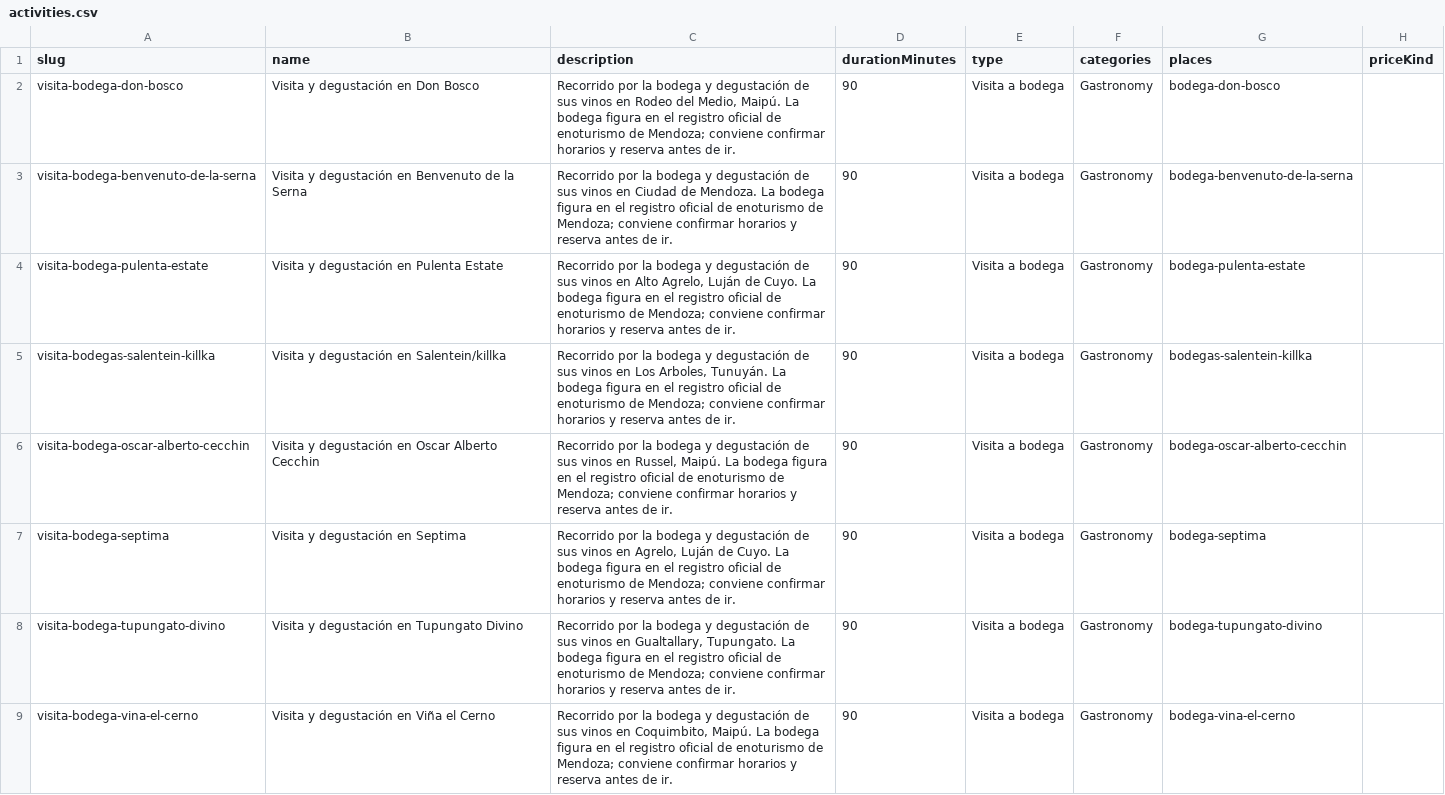
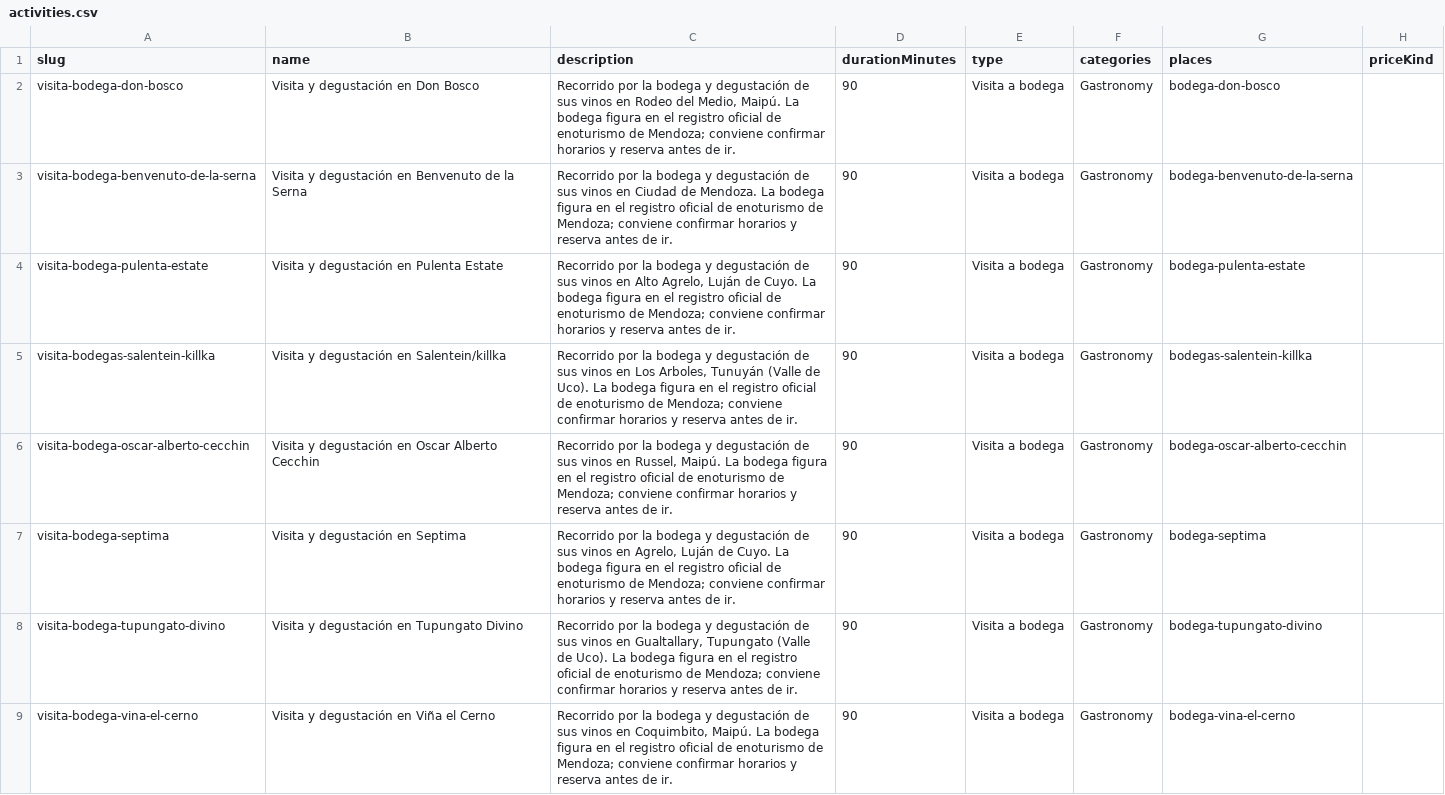
Before and after one commit to SmartPlan-UTN/SmartPlan-back, a CSV file: catalog-data/mendoza-v1/data/activities.csv, drawn as a sheet; only a part is shown; the diff covers the shown part only; the diff names each change by its address in the sheet, - before the commit and + after, or states it on an @@ line.

```diff
--- a/catalog-data/mendoza-v1/data/activities.csv
+++ b/catalog-data/mendoza-v1/data/activities.csv
-C5 (description): …Los Arboles, Tunuyán. La bodega…
+C5 (description): …Los Arboles, Tunuyán (Valle de Uco). La bodega…
-C8 (description): …en Gualtallary, Tupungato. La bodega…
+C8 (description): …en Gualtallary, Tupungato (Valle de Uco). La bodega…
```
Also changed, not shown: 11 added rows, 4 removed rows and 45 edited cells elsewhere in this file, catalog-data/mendoza-v1/data/places.csv, 26 other files.
